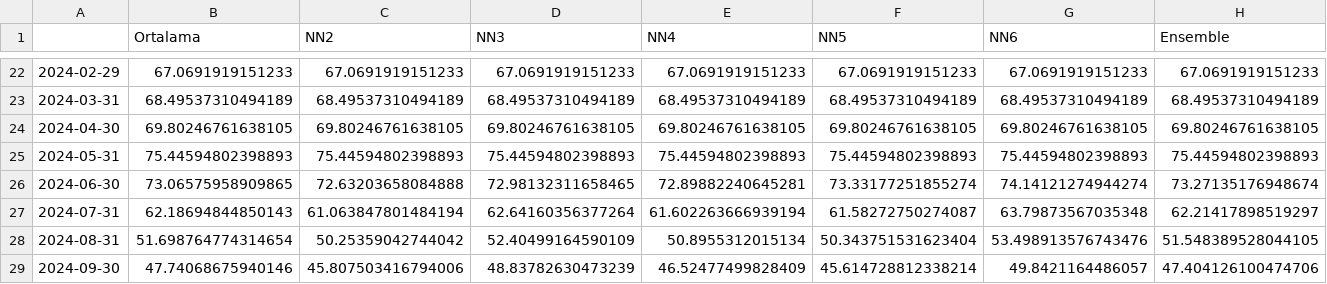
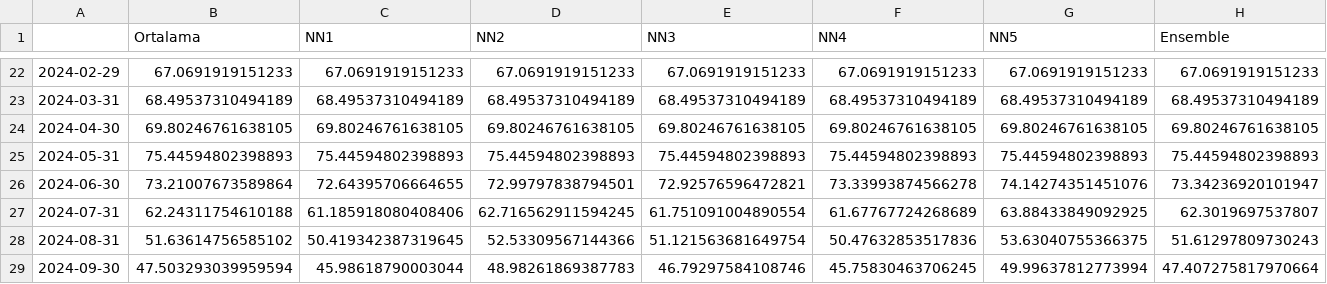
Before and after one commit to kaboya19/streamlit-inflation, a CSV file: yıllıktahmin.csv, drawn as a sheet; only a part is shown, gaps mark what is left out; removed rows and columns are numbered as before the commit, all else as after; the diff covers the shown part only; the diff names each change by its address in the sheet, - before the commit and + after, or states it on an @@ line.

```diff
--- a/yıllıktahmin.csv
+++ b/yıllıktahmin.csv
+column C (NN1), rows 22-29: 67.0691919151233 | 68.49537310494189 | 69.80246761638105 | 75.44594802398893 | 72.64395706664655 | 61.185918080408406 | 50.419342387319645 | 45.98618790003044
-column G (NN6), rows 22-29: 67.0691919151233 | 68.49537310494189 | 69.80246761638105 | 75.44594802398893 | 74.14121274944274 | 63.79873567035348 | 53.498913576743476 | 49.8421164486057
-B26 (Ortalama): 73.06575958909865
+B26 (Ortalama): 73.21007673589864
-D26 (NN2): 72.63203658084888
+D26 (NN2): 72.99797838794501
-E26 (NN3): 72.98132311658465
+E26 (NN3): 72.92576596472821
-F26 (NN4): 72.89882240645281
+F26 (NN4): 73.33993874566278
-G26 (NN5): 73.33177251855274
+G26 (NN5): 74.14274351451076
-H26 (Ensemble): 73.27135176948674
+H26 (Ensemble): 73.34236920101947
-B27 (Ortalama): 62.18694844850143
+B27 (Ortalama): 62.24311754610188
-D27 (NN2): 61.063847801484194
+D27 (NN2): 62.716562911594245
-E27 (NN3): 62.64160356377264
+E27 (NN3): 61.751091004890554
-F27 (NN4): 61.602263666939194
+F27 (NN4): 61.67767724268689
-G27 (NN5): 61.58272750274087
+G27 (NN5): 63.88433849092925
-H27 (Ensemble): 62.21417898519297
+H27 (Ensemble): 62.3019697537807
-B28 (Ortalama): 51.698764774314654
+B28 (Ortalama): 51.63614756585102
-D28 (NN2): 50.25359042744042
+D28 (NN2): 52.53309567144366
-E28 (NN3): 52.40499164590109
+E28 (NN3): 51.121563681649754
-F28 (NN4): 50.8955312015134
+F28 (NN4): 50.47632853517836
-G28 (NN5): 50.343751531623404
+G28 (NN5): 53.63040755366375
-H28 (Ensemble): 51.548389528044105
+H28 (Ensemble): 51.61297809730243
-B29 (Ortalama): 47.74068675940146
+B29 (Ortalama): 47.503293039959594
-D29 (NN2): 45.807503416794006
+D29 (NN2): 48.98261869387783
-E29 (NN3): 48.83782630473239
+E29 (NN3): 46.79297584108746
-F29 (NN4): 46.52477499828409
+F29 (NN4): 45.75830463706245
-G29 (NN5): 45.614728812338214
+G29 (NN5): 49.99637812773994
-H29 (Ensemble): 47.404126100474706
+H29 (Ensemble): 47.407275817970664
```
Also changed, not shown: 88 edited cells elsewhere in this file, aylık.csv, modelaylık.csv, 1 other file.
